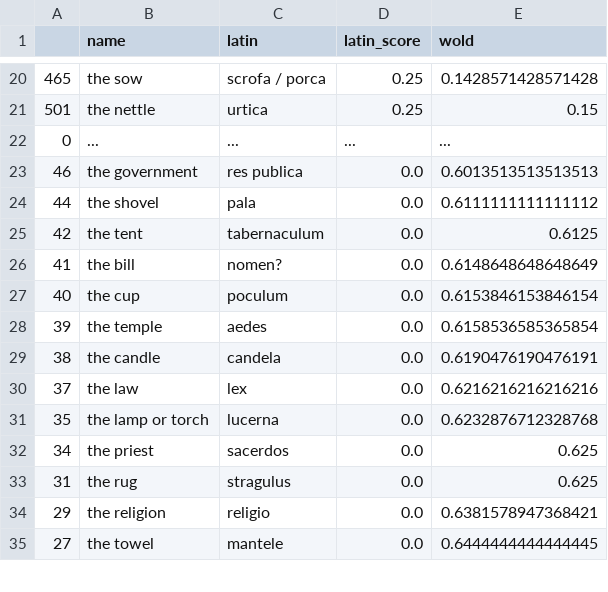
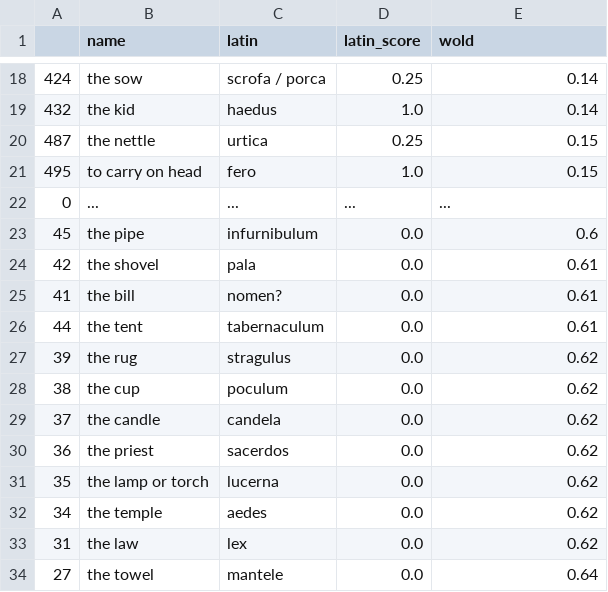
Before and after one commit to ReubenJPitts/supplementary_material, a CSV file: tables/loanword_outliers.csv, drawn as a sheet; only a part is shown, gaps mark what is left out; the diff covers the shown part only.

```diff
--- a/tables/loanword_outliers.csv
+++ b/tables/loanword_outliers.csv
@@ -20,16 +18,17 @@
-465;the sow;scrofa / porca;0.25;0.1428571428571428
-501;the nettle;urtica;0.25;0.15
+424;the sow;scrofa / porca;0.25;0.14
+432;the kid;haedus;1.0;0.14
+487;the nettle;urtica;0.25;0.15
+495;to carry on head;fero;1.0;0.15
 0;...;...;...;...
-46;the government;res publica;0.0;0.6013513513513513
-44;the shovel;pala;0.0;0.6111111111111112
-42;the tent;tabernaculum;0.0;0.6125
-41;the bill;nomen?;0.0;0.6148648648648649
-40;the cup;poculum;0.0;0.6153846153846154
-39;the temple;aedes;0.0;0.6158536585365854
-38;the candle;candela;0.0;0.6190476190476191
-37;the law;lex;0.0;0.6216216216216216
-35;the lamp or torch;lucerna;0.0;0.6232876712328768
-34;the priest;sacerdos;0.0;0.625
-31;the rug;stragulus;0.0;0.625
-29;the religion;religio;0.0;0.6381578947368421
-27;the towel;mantele;0.0;0.6444444444444445
+45;the pipe;infurnibulum;0.0;0.6
+42;the shovel;pala;0.0;0.61
+41;the bill;nomen?;0.0;0.61
+44;the tent;tabernaculum;0.0;0.61
+39;the rug;stragulus;0.0;0.62
+38;the cup;poculum;0.0;0.62
+37;the candle;candela;0.0;0.62
+36;the priest;sacerdos;0.0;0.62
+35;the lamp or torch;lucerna;0.0;0.62
+34;the temple;aedes;0.0;0.62
+31;the law;lex;0.0;0.62
+27;the towel;mantele;0.0;0.64
```
Also changed, not shown: 7 added rows, 8 removed rows and 31 edited cells elsewhere in this file, tables/adjective_summary.csv, tables/ceipom_summary.csv, 3 other files.
